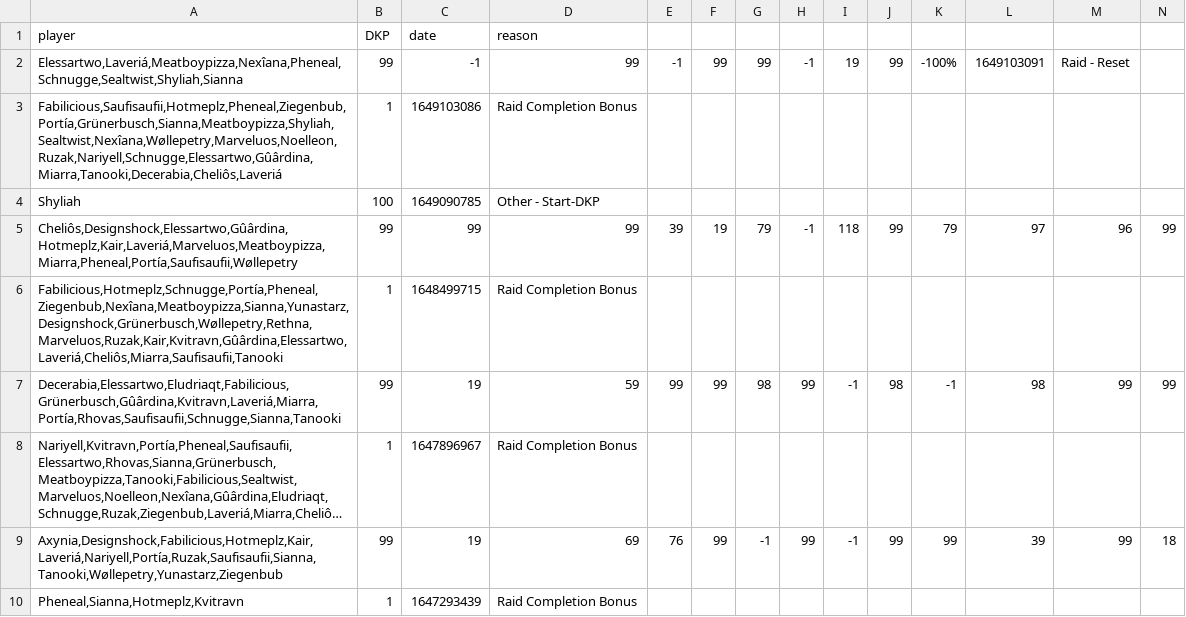
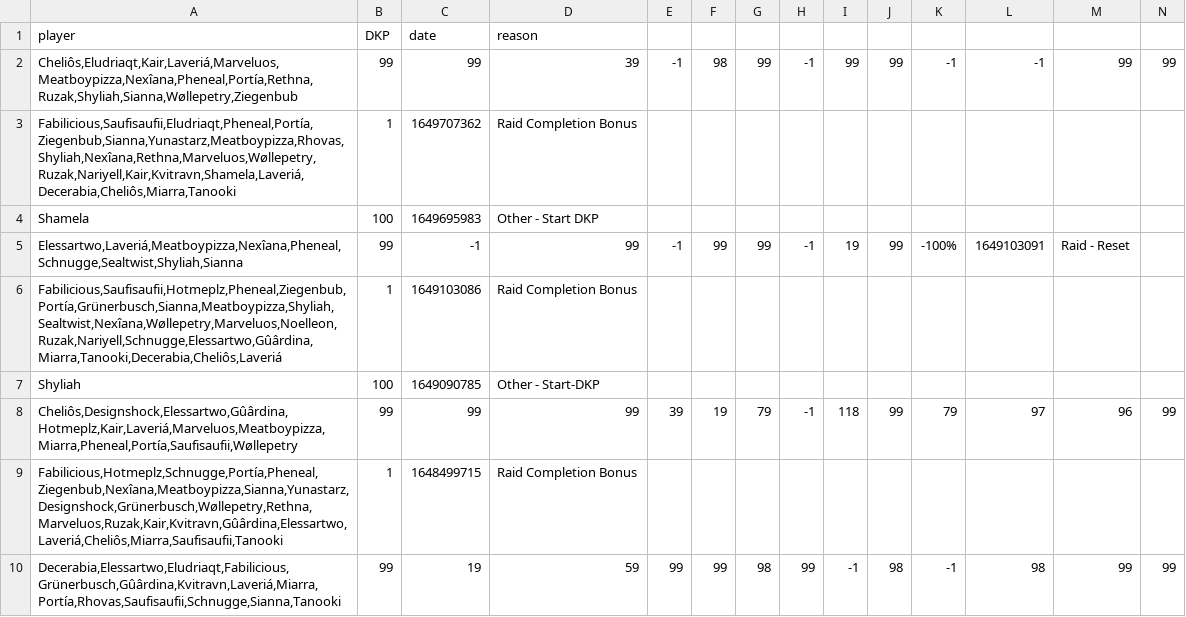
Before and after one commit to VacaboNariel/Nariel, a CSV file: dkp_history.csv, drawn as a sheet; only a part is shown; the shorter side is filled out with more unchanged rows; long unchanged cells end in …; rows hold the shown columns only; the diff names each change by its address in the sheet, - before the commit and + after, or states it on an @@ line.

Commit message:
Update dkp_history.csv

```diff
--- a/dkp_history.csv
+++ b/dkp_history.csv
+row 2: Cheliôs,Eludriaqt,Kair,Laveriá,Marveluos,Meatboypizza,Nexîana,Pheneal,Portía,Rethna,Ruzak,Shyliah,Sianna,Wøllepetry,Ziegenbub | 99 | 99 | 39 | -1 | 98 | 99 | -1 | 99 | 99 | -1 | -1 | 99 | 99
+row 3: Fabilicious,Saufisaufii,Eludriaqt,Pheneal,Portía,Ziegenbub,Sianna,Yunastarz,Meatboypizza,Rhovas,Shyliah,Nexîana,Rethna,Marveluos,Wøllepetry,Ruzak,Nariyell,Kair,Kvitravn,Shamela,Laveriá,Decerabia,Cheliôs,Miarra,Tanooki | 1 | 1649707362 | Raid Completion Bonus
+row 4: Shamela | 100 | 1649695983 | Other - Start DKP
```
